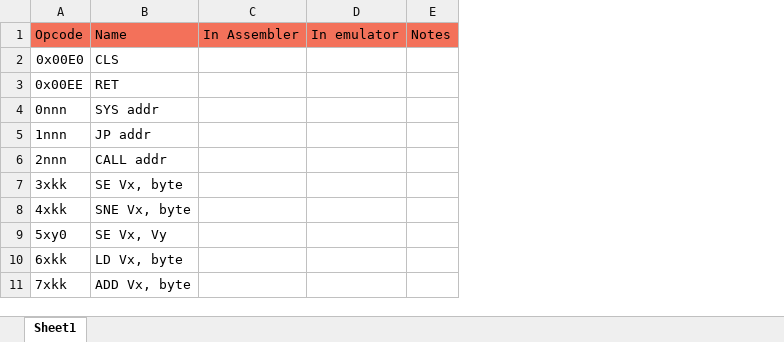
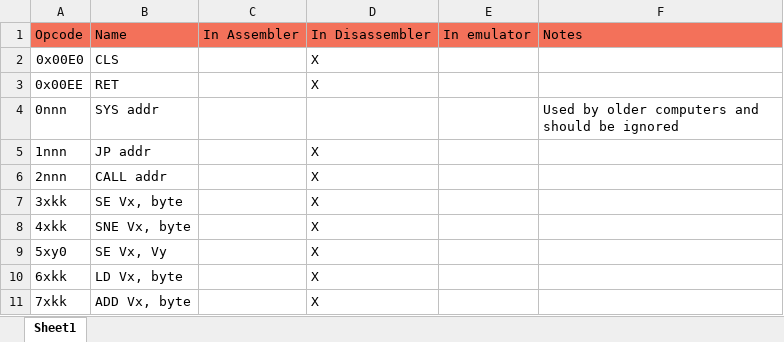
Before and after one commit to altdillon/chip8, an Excel workbook: docs/chip8opcodeList.xlsx, sheet Sheet1, drawn as a sheet; only a part is shown; values as stored, in another font and other column widths than the file's, no borders; removed rows and columns are numbered as before the commit, all else as after; the diff names each change by its address in the sheet, - before the commit and + after, or states it on an @@ line.

```diff
--- a/docs/chip8opcodeList.xlsx (sheet Sheet1)
+++ b/docs/chip8opcodeList.xlsx (sheet Sheet1)
+column D, rows 1-11: In Disassembler | X | X |  | X | X | X | X | X | X | X
-column E, row 1: Notes
+column F, rows 1-4: Notes |  |  | Used by older computers and should be ignored
```
Also changed, not shown: 1 other file.
